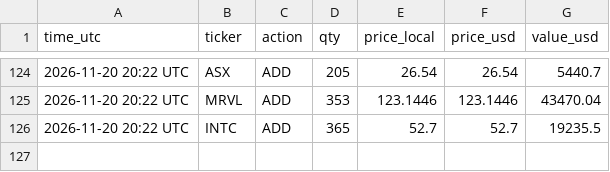
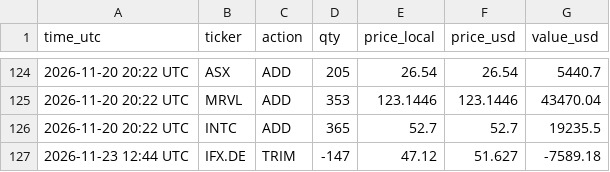
Before and after one commit to findnavish/InvestmentOpportunities, a CSV file: analyses/trade-signals/state/trades.csv, drawn as a sheet; only a part is shown, gaps mark what is left out; the diff names each change by its address in the sheet, - before the commit and + after, or states it on an @@ line.

```diff
--- a/analyses/trade-signals/state/trades.csv
+++ b/analyses/trade-signals/state/trades.csv
+row 127: 2026-11-23 12:44 UTC | IFX.DE | TRIM | -147 | 47.12 | 51.627 | -7589.18
```
Also changed, not shown: 3 other files.
